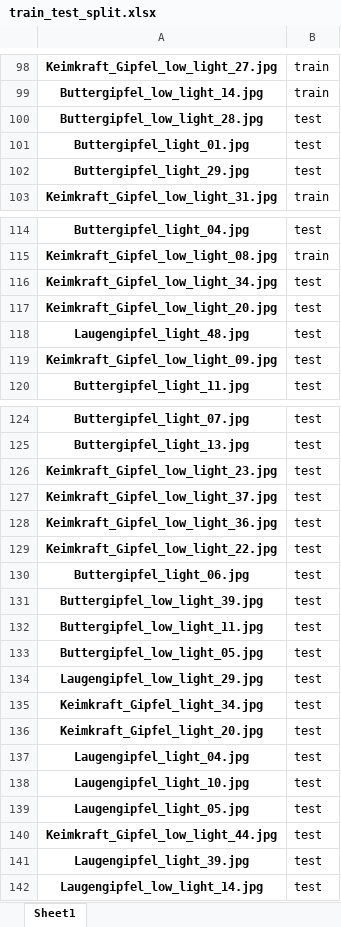
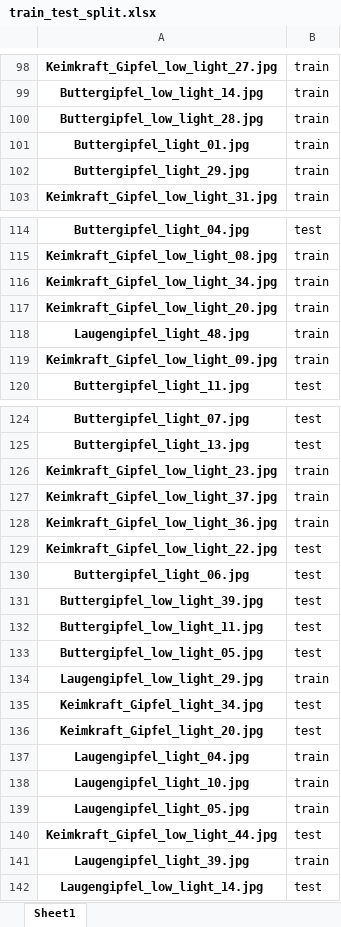
Before and after one commit to RFankhauser/MSc_WI_DSCI, an Excel workbook: 04_Training/train_test_split.xlsx, sheet Sheet1, drawn as a sheet; only a part is shown, gaps mark what is left out; values as stored, in another font and other column widths than the file's, no borders; the diff covers the shown part only; the diff names each change by its address in the sheet, - before the commit and + after, or states it on an @@ line.

```diff
--- a/04_Training/train_test_split.xlsx (sheet Sheet1)
+++ b/04_Training/train_test_split.xlsx (sheet Sheet1)
-B100:B102: test
+B100:B102: train
-B116:B119: test
+B116:B119: train
-B126:B128: test
+B126:B128: train
-B134: test
+B134: train
-B137:B139: test
+B137:B139: train
-B141: test
+B141: train
```
Also changed, not shown: 2 edited cells elsewhere in this sheet, 6 other files.
